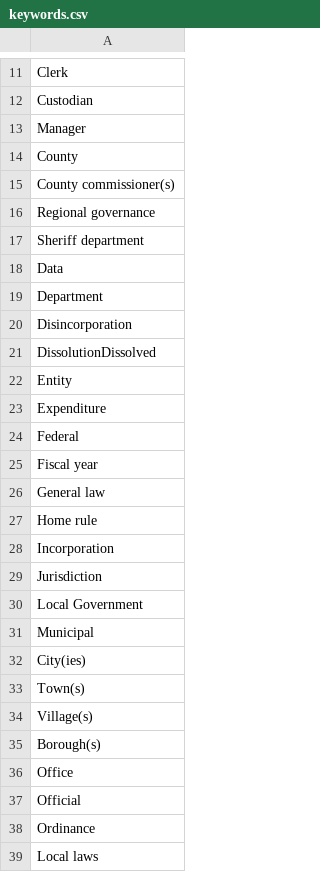
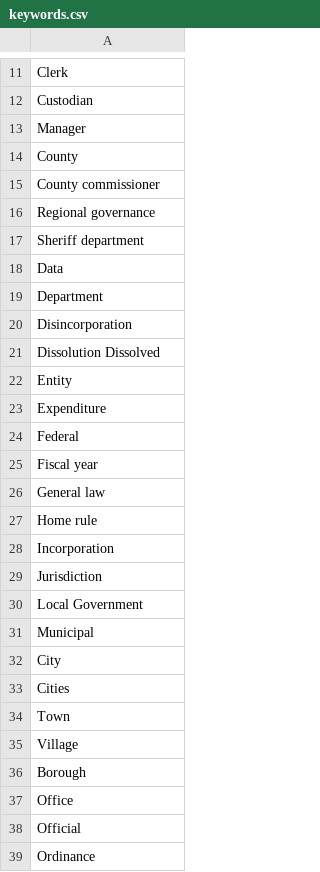
Before and after one commit to andi-halim/gov-scraper-v2, a CSV file: config/keywords.csv, drawn as a sheet; only a part is shown, gaps mark what is left out; the shorter side is filled out with more unchanged rows.

Commit message:
Implemented normalized relevance scorer based off of keywords found in keywords.csv and state_definitions.json; extract scraped text and organized based off of HTML to determine weighting; return dictionary of score and matched keywords

```diff
--- a/config/keywords.csv
+++ b/config/keywords.csv
@@ -14,3 +14,3 @@ Manager
 County
-County commissioner(s)
+County commissioner
 Regional governance
@@ -20,3 +20,3 @@ Department
 Disincorporation
-DissolutionDissolved
+Dissolution Dissolved
 Entity
@@ -31,6 +31,7 @@ Local Government
 Municipal
-City(ies)
-Town(s)
-Village(s)
-Borough(s)
+City
+Cities
+Town
+Village
+Borough
 Office
```
Also changed, not shown: 9 other files.
